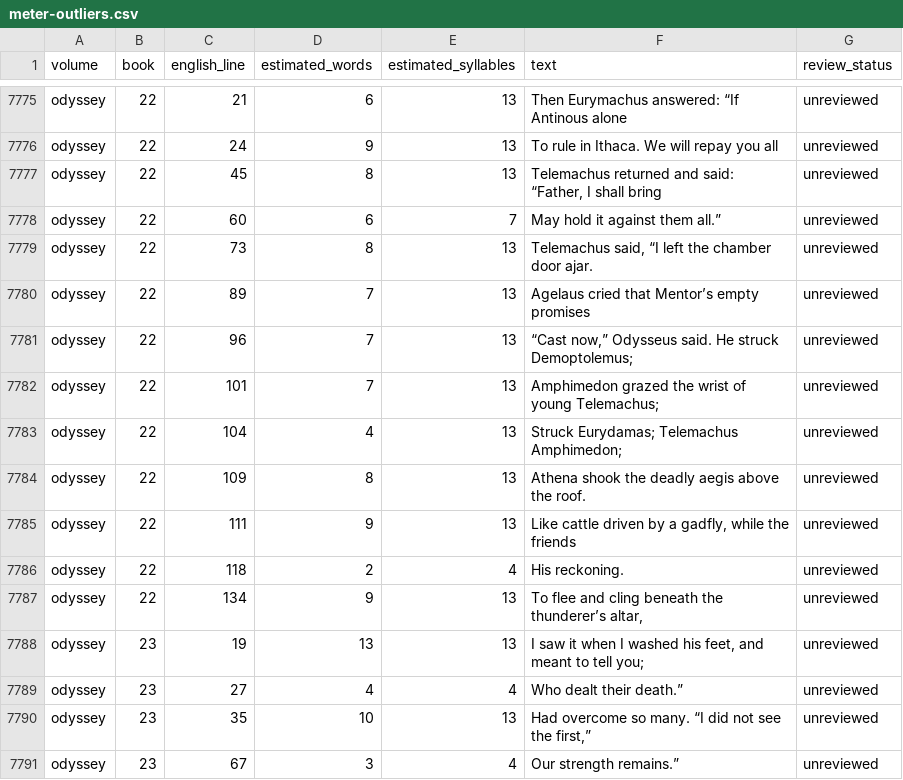
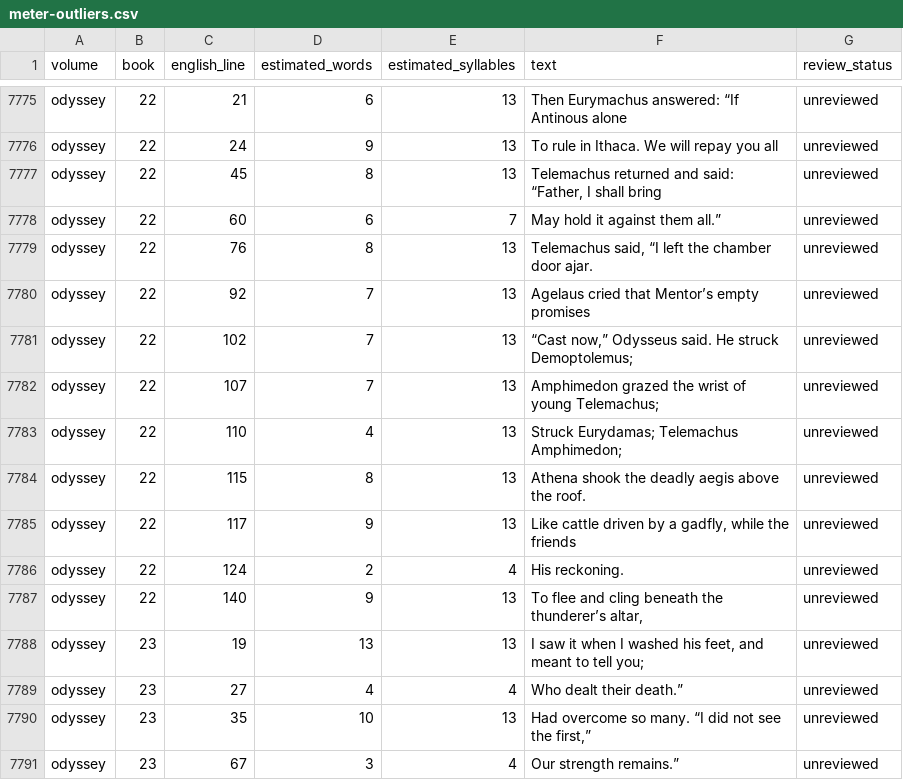
Before and after one commit to CastaliaInstitute/inq-homer-blake, a CSV file: text/meter-outliers.csv, drawn as a sheet; only a part is shown, gaps mark what is left out.

Commit message:
expand Odyssey Book 22 source-grounded translation

```diff
--- a/text/meter-outliers.csv
+++ b/text/meter-outliers.csv
@@ -7778,11 +7778,11 @@ odyssey,22,45,8,13,"Telemachus returned and said: “Father, I shall bring",unre
 odyssey,22,60,6,7,May hold it against them all.”,unreviewed
-odyssey,22,73,8,13,"Telemachus said, “I left the chamber door ajar.",unreviewed
-odyssey,22,89,7,13,Agelaus cried that Mentor’s empty promises,unreviewed
-odyssey,22,96,7,13,"“Cast now,” Odysseus said. He struck Demoptolemus;",unreviewed
-odyssey,22,101,7,13,Amphimedon grazed the wrist of young Telemachus;,unreviewed
-odyssey,22,104,4,13,Struck Eurydamas; Telemachus Amphimedon;,unreviewed
-odyssey,22,109,8,13,Athena shook the deadly aegis above the roof.,unreviewed
-odyssey,22,111,9,13,"Like cattle driven by a gadfly, while the friends",unreviewed
-odyssey,22,118,2,4,His reckoning.,unreviewed
-odyssey,22,134,9,13,"To flee and cling beneath the thunderer’s altar,",unreviewed
+odyssey,22,76,8,13,"Telemachus said, “I left the chamber door ajar.",unreviewed
+odyssey,22,92,7,13,Agelaus cried that Mentor’s empty promises,unreviewed
+odyssey,22,102,7,13,"“Cast now,” Odysseus said. He struck Demoptolemus;",unreviewed
+odyssey,22,107,7,13,Amphimedon grazed the wrist of young Telemachus;,unreviewed
+odyssey,22,110,4,13,Struck Eurydamas; Telemachus Amphimedon;,unreviewed
+odyssey,22,115,8,13,Athena shook the deadly aegis above the roof.,unreviewed
+odyssey,22,117,9,13,"Like cattle driven by a gadfly, while the friends",unreviewed
+odyssey,22,124,2,4,His reckoning.,unreviewed
+odyssey,22,140,9,13,"To flee and cling beneath the thunderer’s altar,",unreviewed
 odyssey,23,19,13,13,"I saw it when I washed his feet, and meant to tell you;",unreviewed
```
Also changed, not shown: text/meter-report.csv, 11 other files.
